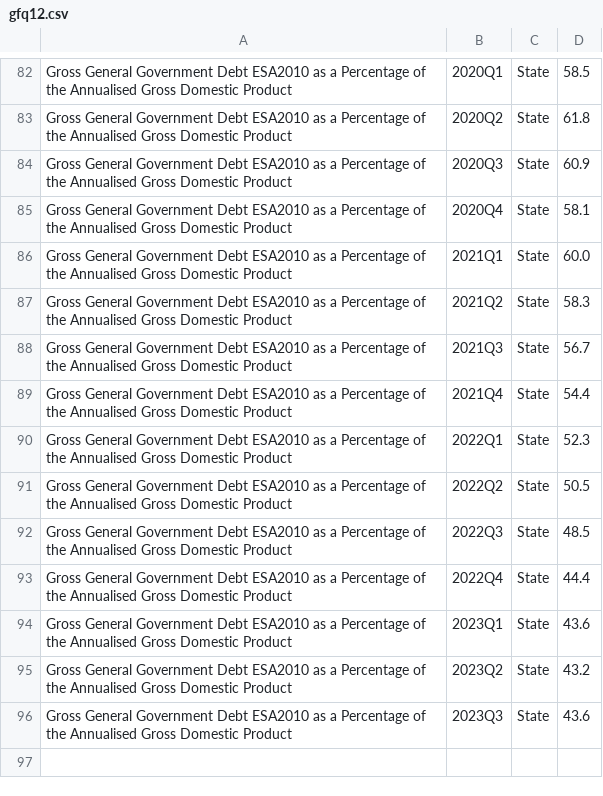
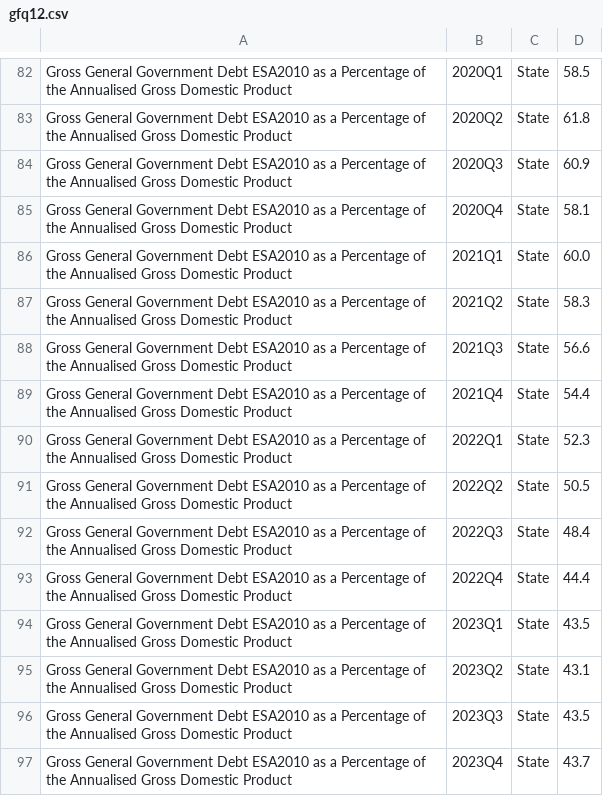
Before and after one commit to flanneryjcso/econ_dash_data, a CSV file: gfq12.csv, drawn as a sheet; only a part is shown, gaps mark what is left out.

```diff
--- a/gfq12.csv
+++ b/gfq12.csv
@@ -87,3 +87,3 @@ Gross General Government Debt ESA2010 as a Percentage of the Annualised Gross Do
 Gross General Government Debt ESA2010 as a Percentage of the Annualised Gross Domestic Product,2021Q2,State,58.3
-Gross General Government Debt ESA2010 as a Percentage of the Annualised Gross Domestic Product,2021Q3,State,56.7
+Gross General Government Debt ESA2010 as a Percentage of the Annualised Gross Domestic Product,2021Q3,State,56.6
 Gross General Government Debt ESA2010 as a Percentage of the Annualised Gross Domestic Product,2021Q4,State,54.4
@@ -91,6 +91,7 @@ Gross General Government Debt ESA2010 as a Percentage of the Annualised Gross Do
 Gross General Government Debt ESA2010 as a Percentage of the Annualised Gross Domestic Product,2022Q2,State,50.5
-Gross General Government Debt ESA2010 as a Percentage of the Annualised Gross Domestic Product,2022Q3,State,48.5
+Gross General Government Debt ESA2010 as a Percentage of the Annualised Gross Domestic Product,2022Q3,State,48.4
 Gross General Government Debt ESA2010 as a Percentage of the Annualised Gross Domestic Product,2022Q4,State,44.4
-Gross General Government Debt ESA2010 as a Percentage of the Annualised Gross Domestic Product,2023Q1,State,43.6
-Gross General Government Debt ESA2010 as a Percentage of the Annualised Gross Domestic Product,2023Q2,State,43.2
-Gross General Government Debt ESA2010 as a Percentage of the Annualised Gross Domestic Product,2023Q3,State,43.6
+Gross General Government Debt ESA2010 as a Percentage of the Annualised Gross Domestic Product,2023Q1,State,43.5
+Gross General Government Debt ESA2010 as a Percentage of the Annualised Gross Domestic Product,2023Q2,State,43.1
+Gross General Government Debt ESA2010 as a Percentage of the Annualised Gross Domestic Product,2023Q3,State,43.5
+Gross General Government Debt ESA2010 as a Percentage of the Annualised Gross Domestic Product,2023Q4,State,43.7
```
Also changed, not shown: gfq01.csv, gfq02.csv, 2 other files.
